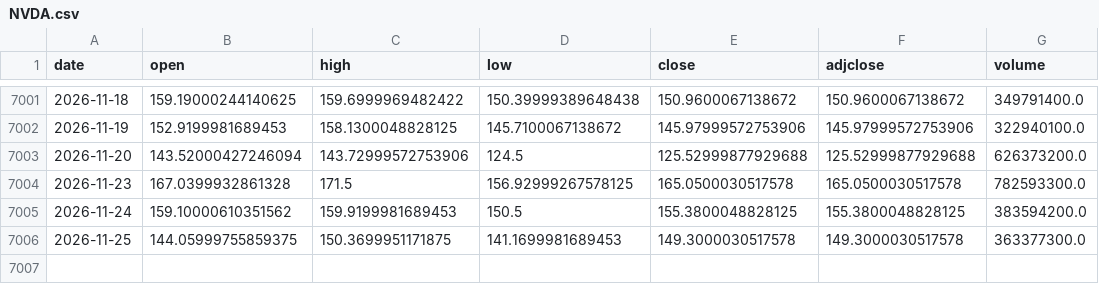
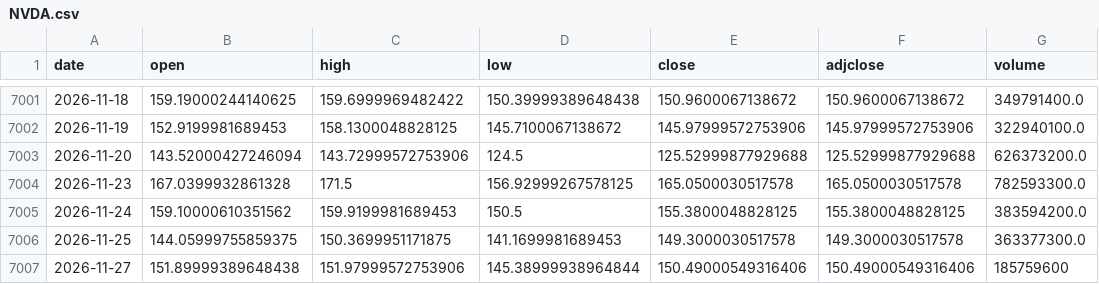
Before and after one commit to c7dprcvcv6-create/market-lab, a CSV file: data/prices/NVDA.csv, drawn as a sheet; only a part is shown, gaps mark what is left out.

```diff
--- a/data/prices/NVDA.csv
+++ b/data/prices/NVDA.csv
@@ -7006 +7006,2 @@ date,open,high,low,close,adjclose,volume
 2026-11-25,144.05999755859375,150.3699951171875,141.1699981689453,149.3000030517578,149.3000030517578,363377300.0
+2026-11-27,151.89999389648438,151.97999572753906,145.38999938964844,150.49000549316406,150.49000549316406,185759600
```
Also changed, not shown: data/prices/BMNR.csv, data/prices/COIN.csv, 15 other files.
